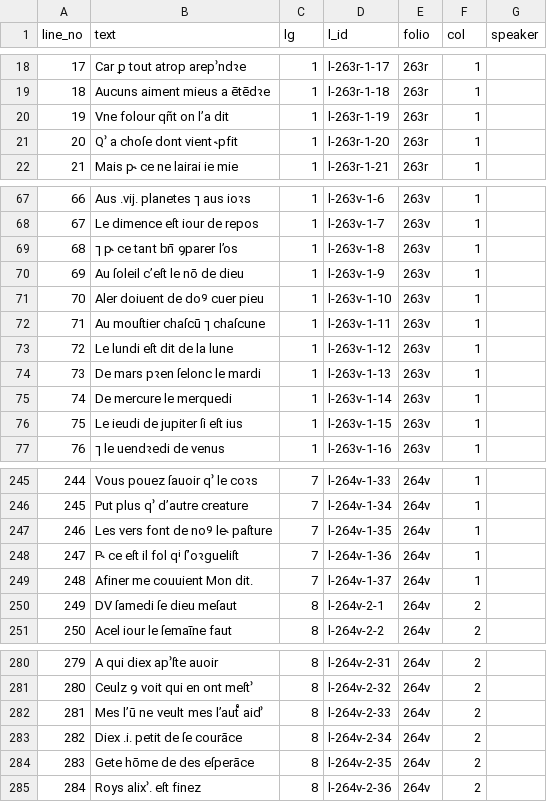
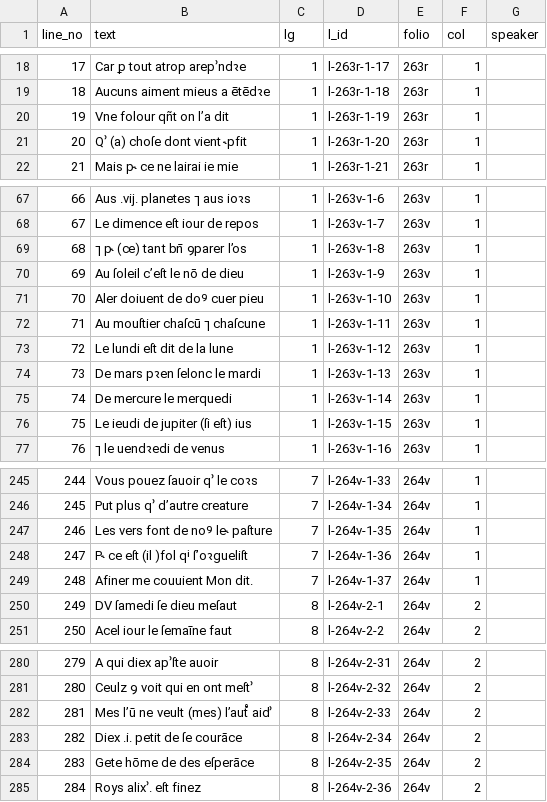
Before and after one commit to dowsmiller/fr24432, a CSV file: out/csv/diplomatic/Planetes2.csv, drawn as a sheet; only a part is shown, gaps mark what is left out.

```diff
--- a/out/csv/diplomatic/Planetes2.csv
+++ b/out/csv/diplomatic/Planetes2.csv
@@ -20,3 +20,3 @@ line_no,text,lg,l_id,folio,col,speaker
 19,Vne folour qñt on l’a dit,1,l-263r-1-19,263r,1,
-20,Q՚ a choſe dont vient ˞pfit,1,l-263r-1-20,263r,1,
+20,Q՚ (a) choſe dont vient ˞pfit,1,l-263r-1-20,263r,1,
 21,Mais p˞ ce ne lairai ie mie,1,l-263r-1-21,263r,1,
@@ -68,3 +68,3 @@ line_no,text,lg,l_id,folio,col,speaker
 67,Le dimence eſt iour de repos,1,l-263v-1-7,263v,1,
-68,⁊ p˞ ce tant bn̄ ꝯparer l’os,1,l-263v-1-8,263v,1,
+68,⁊ p˞ (ce) tant bn̄ ꝯparer l’os,1,l-263v-1-8,263v,1,
 69,Au ſoleil c’eſt le nō de dieu,1,l-263v-1-9,263v,1,
@@ -75,3 +75,3 @@ line_no,text,lg,l_id,folio,col,speaker
 74,De mercure le merquedi,1,l-263v-1-14,263v,1,
-75,Le ieudi de jupiter ſi eſt ius,1,l-263v-1-15,263v,1,
+75,Le ieudi de jupiter (ſi eſt) ius,1,l-263v-1-15,263v,1,
 76,⁊ le uendꝛedi de venus,1,l-263v-1-16,263v,1,
@@ -247,3 +247,3 @@ line_no,text,lg,l_id,folio,col,speaker
 246,Les vers font de noꝰ le˞ paſture,7,l-264v-1-35,264v,1,
-247,P˞ ce eſt il fol qⁱ ſ’oꝛgueliſt,7,l-264v-1-36,264v,1,
+247,P˞ ce eſt (il )fol qⁱ ſ’oꝛgueliſt,7,l-264v-1-36,264v,1,
 248,Afiner me couuient Mon dit.,7,l-264v-1-37,264v,1,
@@ -281,3 +281,3 @@ line_no,text,lg,l_id,folio,col,speaker
 280,Ceulz ꝯ voit qui en ont meſt՚,8,l-264v-2-32,264v,2,
-281,Mes l’ū ne veult mes l’autͤ aid՚,8,l-264v-2-33,264v,2,
+281,Mes l’ū ne veult (mes) l’autͤ aid՚,8,l-264v-2-33,264v,2,
 282,Diex .i. petit de ſe courāce,8,l-264v-2-34,264v,2,
```
Also changed, not shown: out/csv/critical/Menage.csv, out/csv/critical/Panthere.csv, 30 other files.
